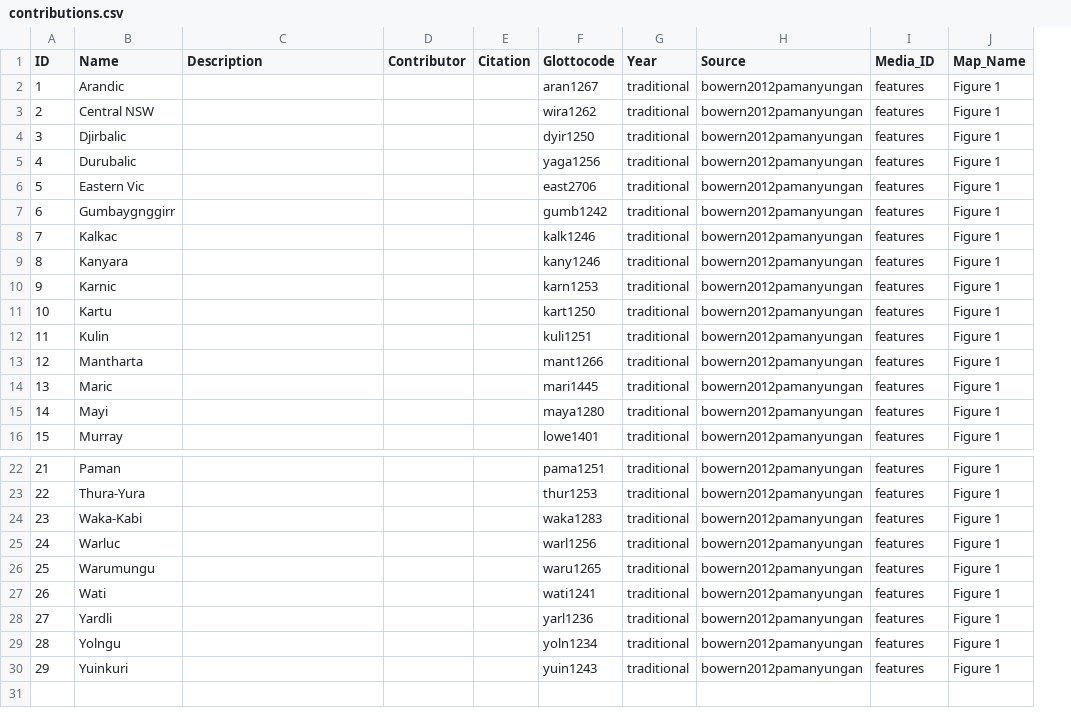
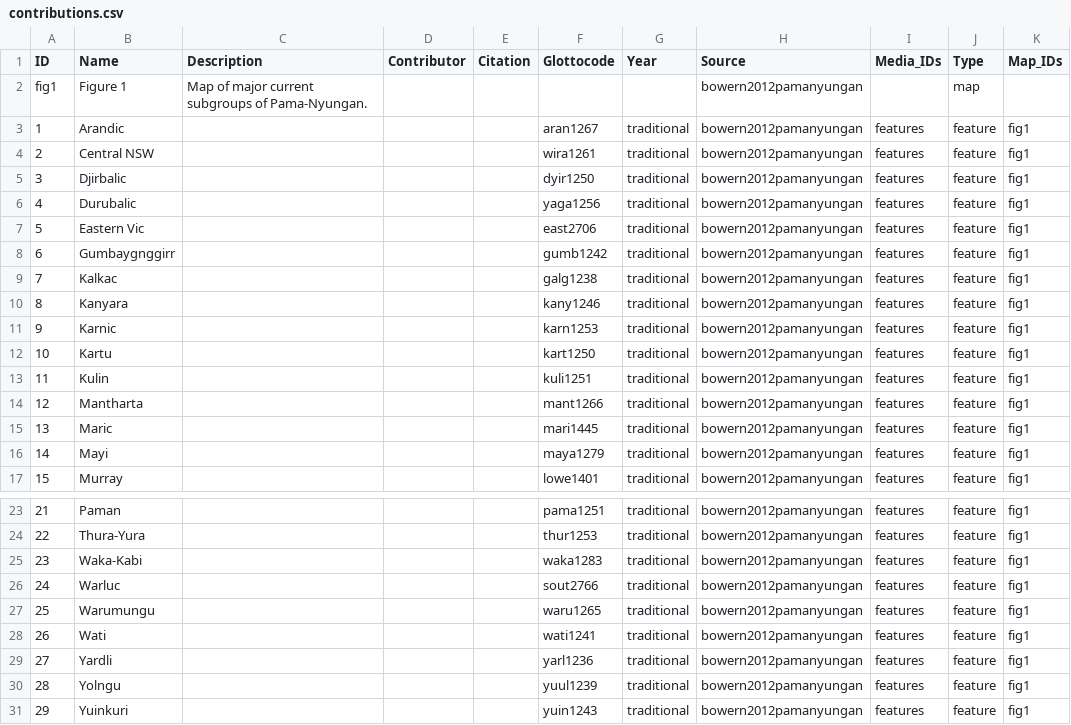
Before and after one commit to Glottography/bowern2012pamanyungan, a CSV file: cldf/contributions.csv, drawn as a sheet; only a part is shown, gaps mark what is left out; removed rows and columns are numbered as before the commit, all else as after; the diff names each change by its address in the sheet, - before the commit and + after, or states it on an @@ line.

```diff
--- a/cldf/contributions.csv
+++ b/cldf/contributions.csv
-column J (Map_Name), rows 2-16: all Figure 1; rows 22-30: all Figure 1
+column J (Type), rows 3-17: all feature; rows 23-31: all feature
+column K (Map_IDs), rows 3-17: all fig1; rows 23-31: all fig1
-I1: Media_ID
+I1: Media_IDs
+row 2: fig1 | Figure 1 | Map of major current subgroups of Pama-Nyungan. |  |  |  |  | bowern2012pamanyungan |  | map
-F4 (Glottocode): wira1262
+F4 (Glottocode): wira1261
-F9 (Glottocode): kalk1246
+F9 (Glottocode): galg1238
-F16 (Glottocode): maya1280
+F16 (Glottocode): maya1279
-F26 (Glottocode): warl1256
+F26 (Glottocode): sout2766
-F30 (Glottocode): yoln1234
+F30 (Glottocode): yuul1239
```
Also changed, not shown: cldf/languages.csv, etc/features.csv, 9 other files.
